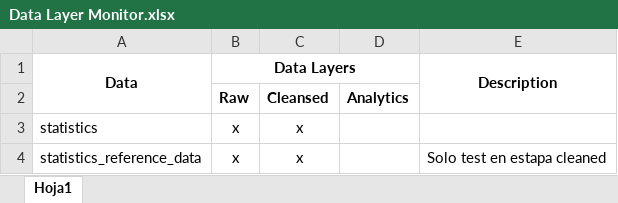
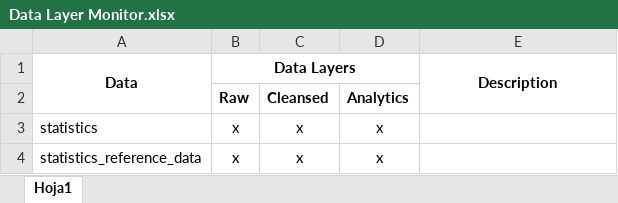
Before and after one commit to angel-lavado/Professional-Portfolio, an Excel workbook: Youtube Data Analysis/Data Layer Monitor.xlsx, sheet Hoja1, drawn as a sheet; values as stored, in another font and other column widths than the file's, no borders; the diff names each change by its address in the sheet, - before the commit and + after, or states it on an @@ line.

Commit message:
Analytics Layer

```diff
--- a/Youtube Data Analysis/Data Layer Monitor.xlsx (sheet Hoja1)
+++ b/Youtube Data Analysis/Data Layer Monitor.xlsx (sheet Hoja1)
-D3:D4: (empty)
+D3:D4: x
-E4 (Description): Solo test en estapa cleaned
+E4 (Description): (empty)
```
Also changed, not shown: 1 other file.
